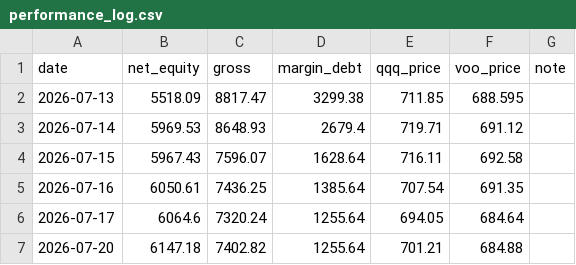
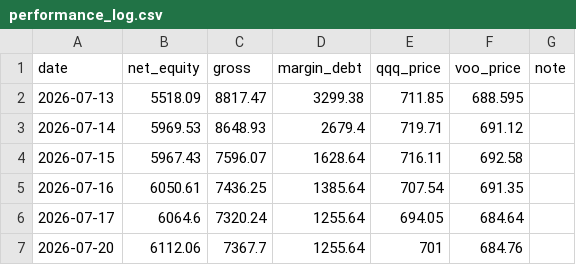
Before and after one commit to Mast3rkey/Portfolio-HQ, a CSV file: performance_log.csv, drawn as a sheet.

```diff
--- a/performance_log.csv
+++ b/performance_log.csv
@@ -6,2 +6,2 @@ date,net_equity,gross,margin_debt,qqq_price,voo_price,note
 2026-07-17,6064.6,7320.24,1255.64,694.05,684.64,
-2026-07-20,6147.18,7402.82,1255.64,701.21,684.88,
+2026-07-20,6112.06,7367.7,1255.64,701,684.76,
```
Also changed, not shown: 1 other file.
